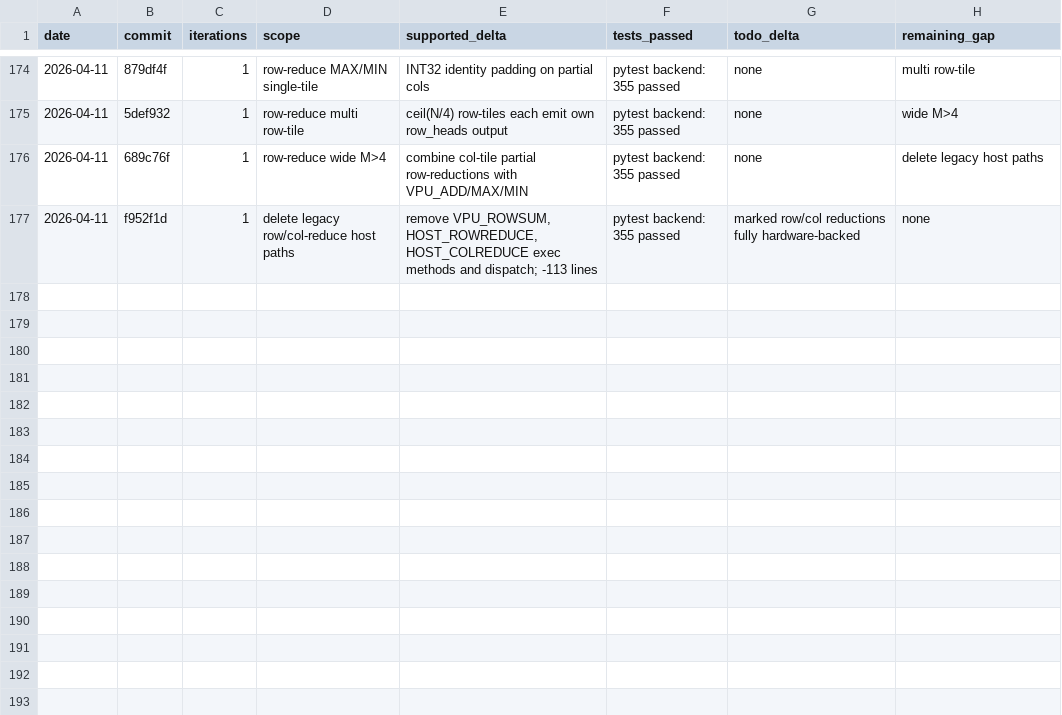
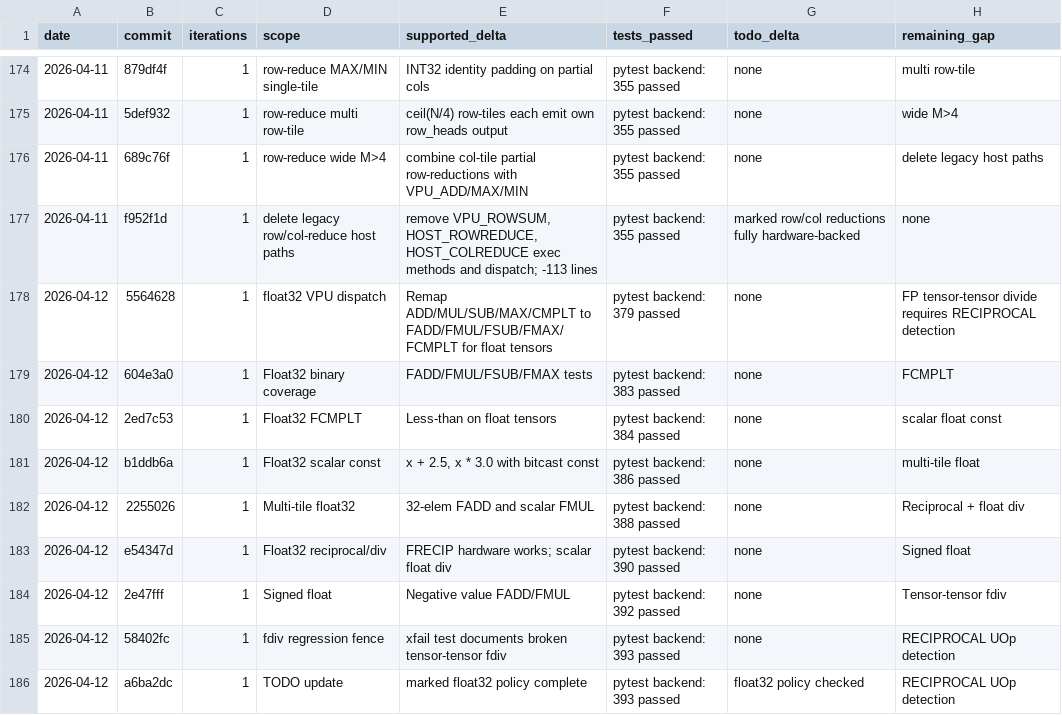
Before and after one commit to hanw/tinytpu, a TSV file: results.tsv, drawn as a sheet; only a part is shown, gaps mark what is left out.

Commit message:
docs: track iteration 15 float32 results

```diff
--- a/results.tsv
+++ b/results.tsv
@@ -177 +177,10 @@ date	commit	iterations	scope	supported_delta	tests_passed	todo_delta	remaining_g
 2026-04-11	f952f1d	1	delete legacy row/col-reduce host paths	remove VPU_ROWSUM, HOST_ROWREDUCE, HOST_COLREDUCE exec methods and dispatch; -113 lines	pytest backend: 355 passed	marked row/col reductions fully hardware-backed	none
+2026-04-12	5564628	1	float32 VPU dispatch	Remap ADD/MUL/SUB/MAX/CMPLT to FADD/FMUL/FSUB/FMAX/FCMPLT for float tensors	pytest backend: 379 passed	none	FP tensor-tensor divide requires RECIPROCAL detection
+2026-04-12	604e3a0	1	Float32 binary coverage	FADD/FMUL/FSUB/FMAX tests	pytest backend: 383 passed	none	FCMPLT
+2026-04-12	2ed7c53	1	Float32 FCMPLT	Less-than on float tensors	pytest backend: 384 passed	none	scalar float const
+2026-04-12	b1ddb6a	1	Float32 scalar const	x + 2.5, x * 3.0 with bitcast const	pytest backend: 386 passed	none	multi-tile float
+2026-04-12	2255026	1	Multi-tile float32	32-elem FADD and scalar FMUL	pytest backend: 388 passed	none	Reciprocal + float div
+2026-04-12	e54347d	1	Float32 reciprocal/div	FRECIP hardware works; scalar float div	pytest backend: 390 passed	none	Signed float
+2026-04-12	2e47fff	1	Signed float	Negative value FADD/FMUL	pytest backend: 392 passed	none	Tensor-tensor fdiv
+2026-04-12	58402fc	1	fdiv regression fence	xfail test documents broken tensor-tensor fdiv	pytest backend: 393 passed	none	RECIPROCAL UOp detection
+2026-04-12	a6ba2dc	1	TODO update	marked float32 policy complete	pytest backend: 393 passed	float32 policy checked	RECIPROCAL UOp detection
```
